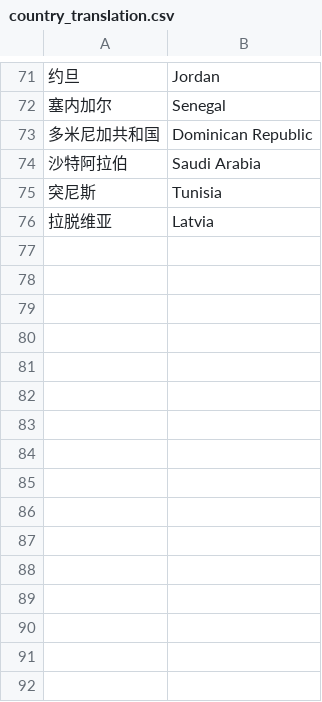
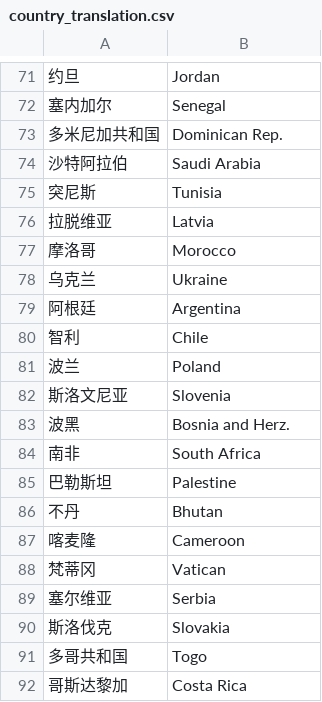
Before and after one commit to qingyao/COVID-2019_webapp, a CSV file: country_translation.csv, drawn as a sheet; only a part is shown, gaps mark what is left out; the diff covers the shown part only.

Commit message:
update country list

```diff
--- a/country_translation.csv
+++ b/country_translation.csv
@@ -72,3 +72,3 @@
 塞内加尔,Senegal
-多米尼加共和国,Dominican Republic
+多米尼加共和国,Dominican Rep.
 沙特阿拉伯,Saudi Arabia
@@ -76 +76,17 @@
 拉脱维亚,Latvia
+摩洛哥,Morocco
+乌克兰,Ukraine
+阿根廷,Argentina
+智利,Chile
+波兰,Poland
+斯洛文尼亚,Slovenia
+波黑,Bosnia and Herz.
+南非,South Africa
+巴勒斯坦,Palestine
+不丹,Bhutan
+喀麦隆,Cameroon
+梵蒂冈,Vatican
+塞尔维亚,Serbia
+斯洛伐克,Slovakia
+多哥共和国,Togo
+哥斯达黎加,Costa Rica
```
Also changed, not shown: 27 added rows and 1 edited cell elsewhere in this file, 5 other files.
